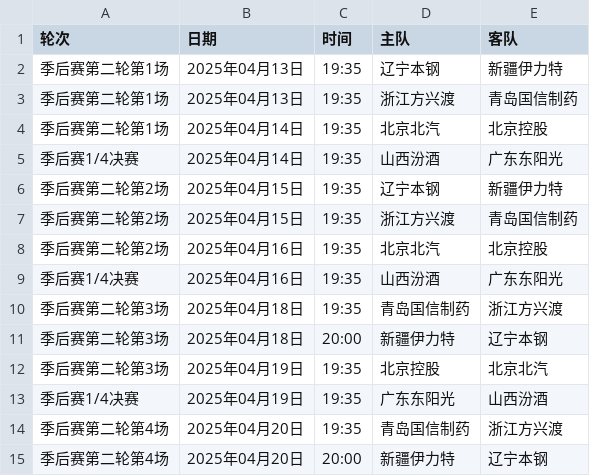
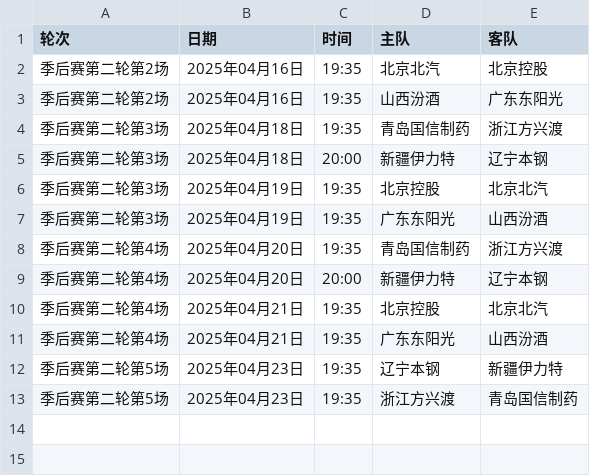
Before and after one commit to HeikeLeo/CBA, a CSV file: cba赛程（官网）.csv, drawn as a sheet.

Commit message:
Update cba赛程（官网）.csv

```diff
--- a/cba赛程（官网）.csv
+++ b/cba赛程（官网）.csv
@@ -1,10 +1,4 @@
 轮次,日期,时间,主队,客队
-季后赛第二轮第1场,2025年04月13日,19:35,辽宁本钢,新疆伊力特
-季后赛第二轮第1场,2025年04月13日,19:35,浙江方兴渡,青岛国信制药
-季后赛第二轮第1场,2025年04月14日,19:35,北京北汽,北京控股
-季后赛1/4决赛,2025年04月14日,19:35,山西汾酒,广东东阳光
-季后赛第二轮第2场,2025年04月15日,19:35,辽宁本钢,新疆伊力特
-季后赛第二轮第2场,2025年04月15日,19:35,浙江方兴渡,青岛国信制药
 季后赛第二轮第2场,2025年04月16日,19:35,北京北汽,北京控股
-季后赛1/4决赛,2025年04月16日,19:35,山西汾酒,广东东阳光
+季后赛第二轮第2场,2025年04月16日,19:35,山西汾酒,广东东阳光
 季后赛第二轮第3场,2025年04月18日,19:35,青岛国信制药,浙江方兴渡
@@ -12,4 +6,8 @@
 季后赛第二轮第3场,2025年04月19日,19:35,北京控股,北京北汽
-季后赛1/4决赛,2025年04月19日,19:35,广东东阳光,山西汾酒
+季后赛第二轮第3场,2025年04月19日,19:35,广东东阳光,山西汾酒
 季后赛第二轮第4场,2025年04月20日,19:35,青岛国信制药,浙江方兴渡
 季后赛第二轮第4场,2025年04月20日,20:00,新疆伊力特,辽宁本钢
+季后赛第二轮第4场,2025年04月21日,19:35,北京控股,北京北汽
+季后赛第二轮第4场,2025年04月21日,19:35,广东东阳光,山西汾酒
+季后赛第二轮第5场,2025年04月23日,19:35,辽宁本钢,新疆伊力特
+季后赛第二轮第5场,2025年04月23日,19:35,浙江方兴渡,青岛国信制药
```
